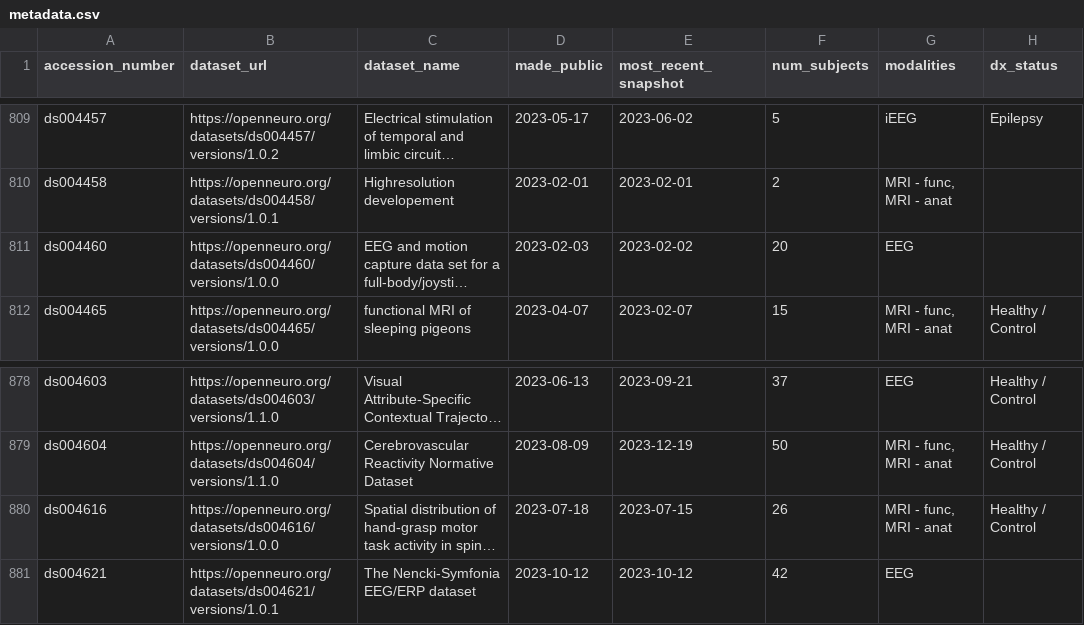
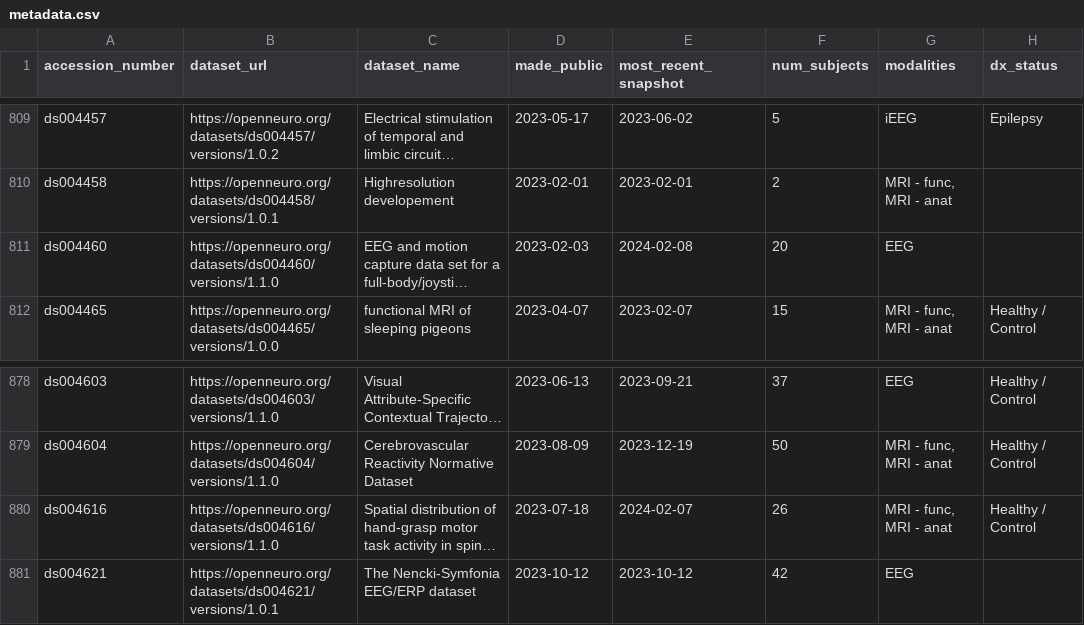
Before and after one commit to jbwexler/openneuro_metadata, a CSV file: metadata.csv, drawn as a sheet; only a part is shown, gaps mark what is left out; long unchanged cells end in …; the diff covers the shown part only; the diff names each change by its address in the sheet, - before the commit and + after, or states it on an @@ line.

```diff
--- a/metadata.csv
+++ b/metadata.csv
-B811 (dataset_url): https://openneuro.org/datasets/ds004460/versions/1.0.0
+B811 (dataset_url): https://openneuro.org/datasets/ds004460/versions/1.1.0
-E811 (most_recent_snapshot): 2023-02-02
+E811 (most_recent_snapshot): 2024-02-08
-B880 (dataset_url): https://openneuro.org/datasets/ds004616/versions/1.0.0
+B880 (dataset_url): https://openneuro.org/datasets/ds004616/versions/1.1.0
-E880 (most_recent_snapshot): 2023-07-15
+E880 (most_recent_snapshot): 2024-02-07
```
Also changed, not shown: 5 added rows and 4 edited cells elsewhere in this file.
